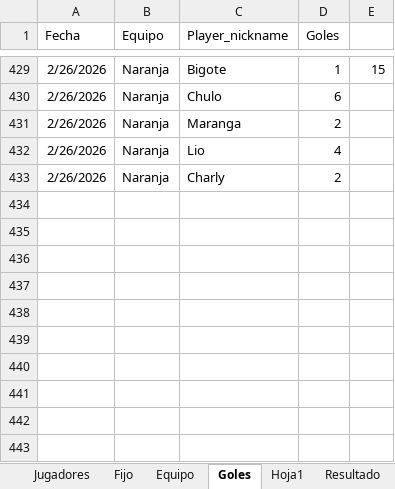
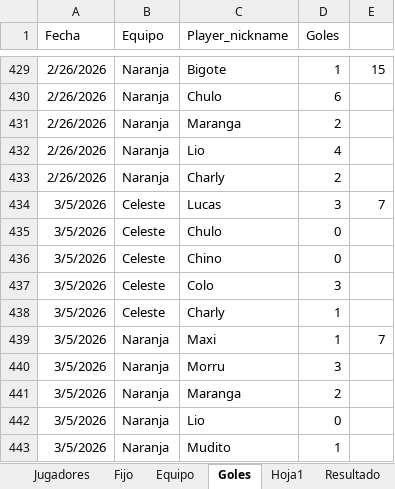
Before and after one commit to lladamartin/JuevesdelCorderoSusurrador, an Excel workbook: docs/Base Futbol Jueves del Cordero Susurrador.xlsx, sheet Goles, drawn as a sheet; only a part is shown, gaps mark what is left out; values as stored, in another font and other column widths than the file's, no borders; the diff names each change by its address in the sheet, - before the commit and + after, or states it on an @@ line.

```diff
--- a/docs/Base Futbol Jueves del Cordero Susurrador.xlsx (sheet Goles)
+++ b/docs/Base Futbol Jueves del Cordero Susurrador.xlsx (sheet Goles)
+row 434: 3/5/2026 | Celeste | Lucas | 3 | 7
+row 435: 3/5/2026 | Celeste | Chulo | 0
+row 436: 3/5/2026 | Celeste | Chino | 0
+row 437: 3/5/2026 | Celeste | Colo | 3
+row 438: 3/5/2026 | Celeste | Charly | 1
+row 439: 3/5/2026 | Naranja | Maxi | 1 | 7
+row 440: 3/5/2026 | Naranja | Morru | 3
+row 441: 3/5/2026 | Naranja | Maranga | 2
+row 442: 3/5/2026 | Naranja | Lio | 0
+row 443: 3/5/2026 | Naranja | Mudito | 1
```
Also changed, not shown: 1 other file.
